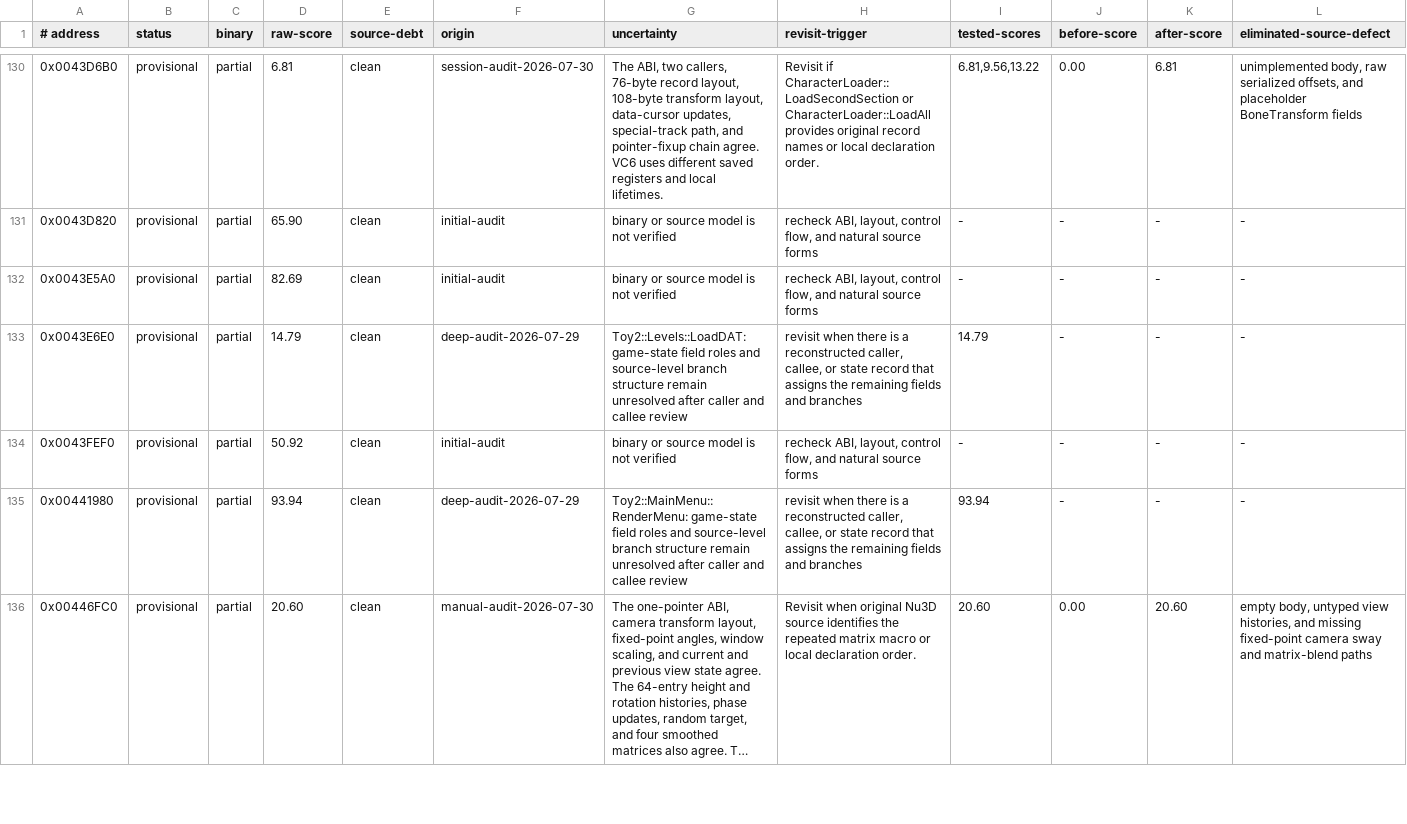
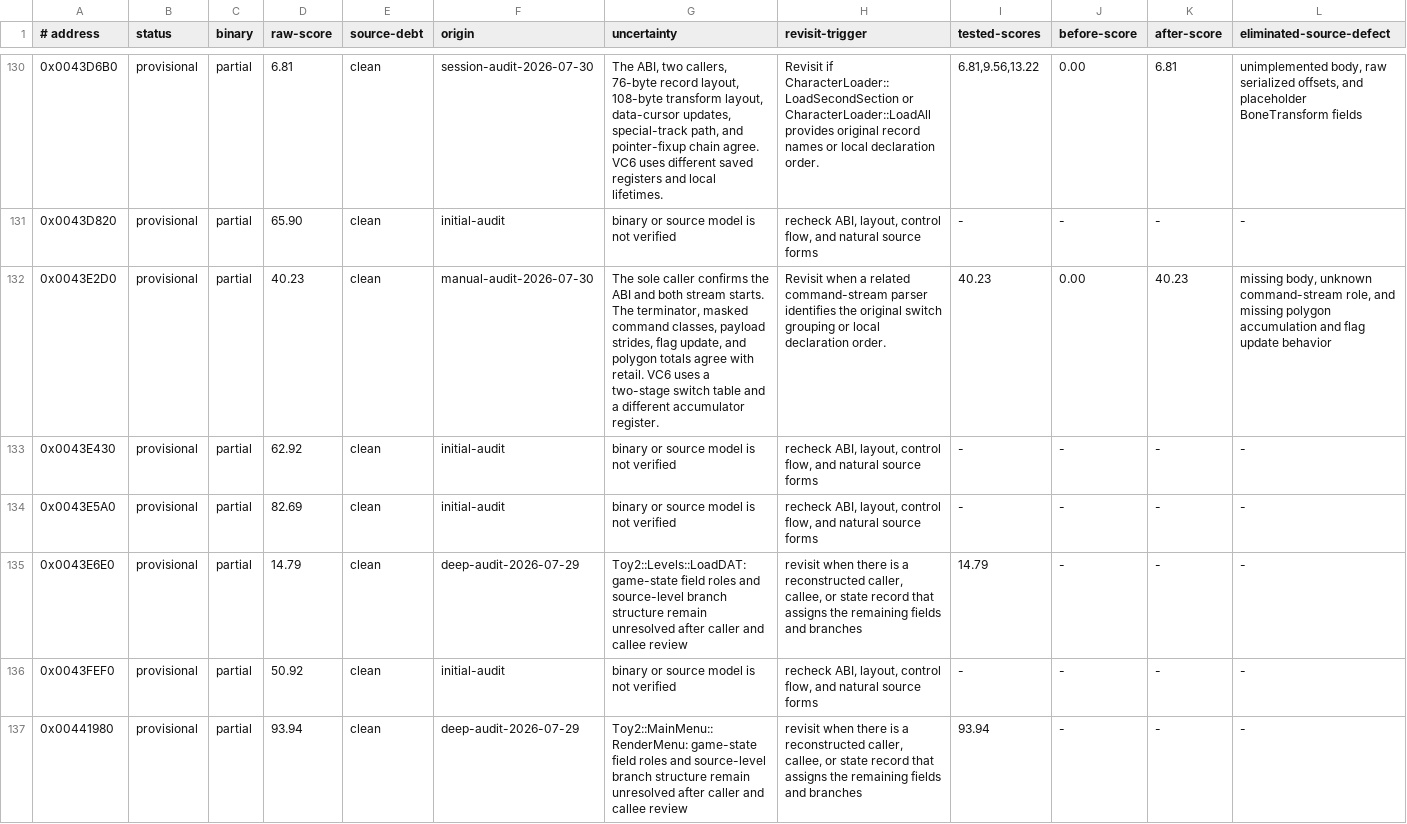
Before and after one commit to Skelp/toy2-decomp, a TSV file: tools/Resources/audit-ledger.tsv, drawn as a sheet; only a part is shown, gaps mark what is left out; the shorter side is filled out with more unchanged rows; long unchanged cells end in …; rows hold the shown columns only; the diff names each change by its address in the sheet, - before the commit and + after, or states it on an @@ line.

Commit message:
Audit command stream polygon counter

```diff
--- a/tools/Resources/audit-ledger.tsv
+++ b/tools/Resources/audit-ledger.tsv
+row 132: 0x0043E2D0 | provisional | partial | 40.23 | clean | manual-audit-2026-07-30 | The sole caller confirms the ABI and both stream starts. The terminator, masked command classes, payload strides, flag update, and polygon totals agree with retail. VC6 uses a two-stage switch table and a different accumulator register. | Revisit when a related command-stream parser identifies the original switch grouping or local declaration order. | 40.23 | 0.00 | 40.23 | missing body, unknown command-stream role, and missing polygon accumulation and flag update behavior
+row 133: 0x0043E430 | provisional | partial | 62.92 | clean | initial-audit | binary or source model is not verified | recheck ABI, layout, control flow, and natural source forms | - | - | - | -
```
